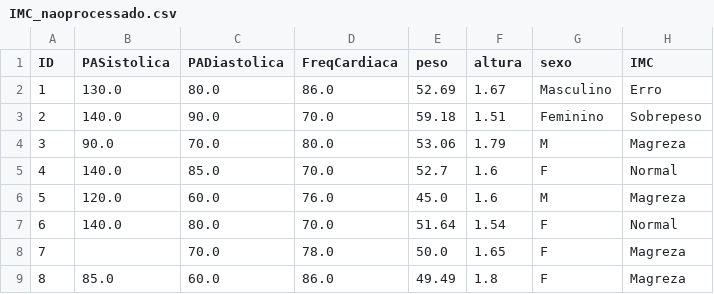
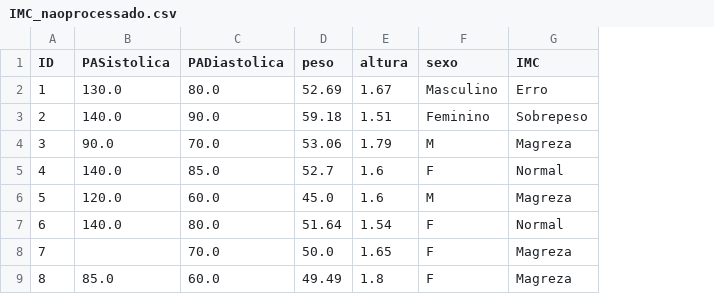
Before and after one commit to EldmanNunes/Datasets, a CSV file: Visualizacao/IMC_naoprocessado.csv, drawn as a sheet; only a part is shown; the diff names each change by its address in the sheet, - before the commit and + after, or states it on an @@ line.

Commit message:
Update IMC_naoprocessado.csv

```diff
--- a/Visualizacao/IMC_naoprocessado.csv
+++ b/Visualizacao/IMC_naoprocessado.csv
-column D (FreqCardiaca), rows 2-9: 86.0 | 70.0 | 80.0 | 70.0 | 76.0 | 70.0 | 78.0 | 86.0
```
